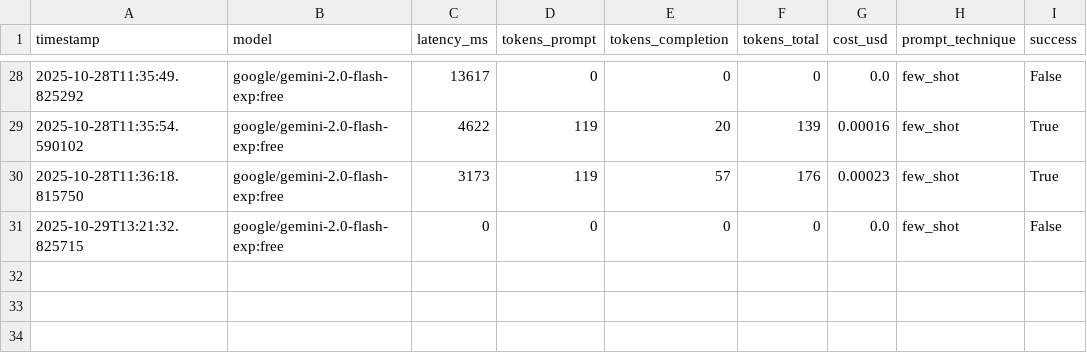
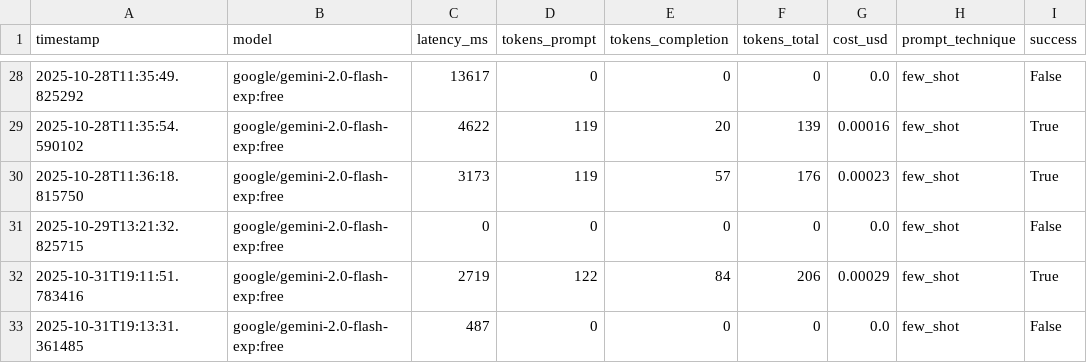
Before and after one commit to Estebmaister/henry_bot_M1, a CSV file: logs/metrics.csv, drawn as a sheet; only a part is shown, gaps mark what is left out.

Commit message:
Add logging enhancements to support path sanitization in error logs, ensuring sensitive information is not exposed. Update README.md to include new report sections on prompting strategy and logging metrics. Introduce new documentation files for detailed insights on logging and prompting strategies. Update .gitignore to exclude new files. Enhance CSV logging to capture additional metrics and adversarial prompt detections.

```diff
--- a/logs/metrics.csv
+++ b/logs/metrics.csv
@@ -31 +31,3 @@ timestamp,model,latency_ms,tokens_prompt,tokens_completion,tokens_total,cost_usd
 2025-10-29T13:21:32.825715,google/gemini-2.0-flash-exp:free,0,0,0,0,0.0,few_shot,False
+2025-10-31T19:11:51.783416,google/gemini-2.0-flash-exp:free,2719,122,84,206,0.00029,few_shot,True
+2025-10-31T19:13:31.361485,google/gemini-2.0-flash-exp:free,487,0,0,0,0.0,few_shot,False
```
Also changed, not shown: logs/adversarial.csv, logs/errors.csv, 6 other files.
